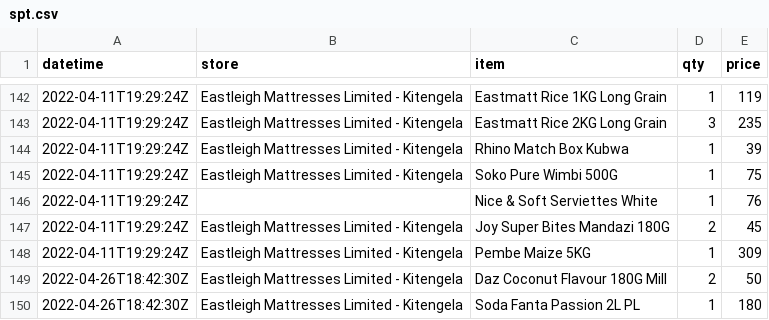
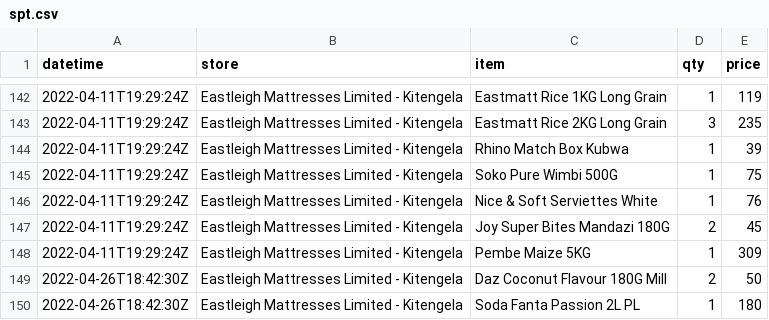
Before and after one commit to kennedymwavu/spent, a CSV file: spt.csv, drawn as a sheet; only a part is shown, gaps mark what is left out.

Commit message:
edit record

```diff
--- a/spt.csv
+++ b/spt.csv
@@ -145,3 +145,3 @@ datetime,store,item,qty,price
 2022-04-11T19:29:24Z,Eastleigh Mattresses Limited - Kitengela,Soko Pure Wimbi 500G,1,75
-2022-04-11T19:29:24Z,"",Nice & Soft Serviettes White,1,76
+2022-04-11T19:29:24Z,Eastleigh Mattresses Limited - Kitengela,Nice & Soft Serviettes White,1,76
 2022-04-11T19:29:24Z,Eastleigh Mattresses Limited - Kitengela,Joy Super Bites Mandazi 180G,2,45
```
